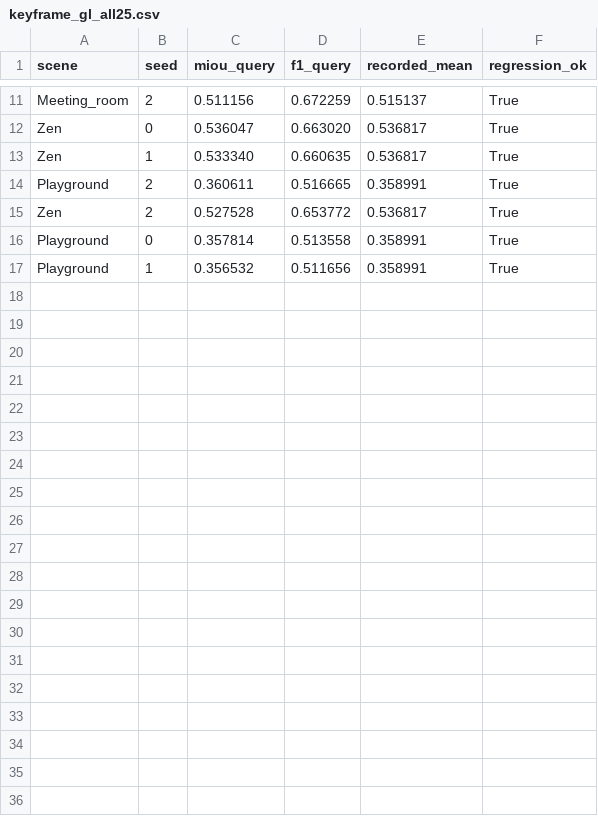
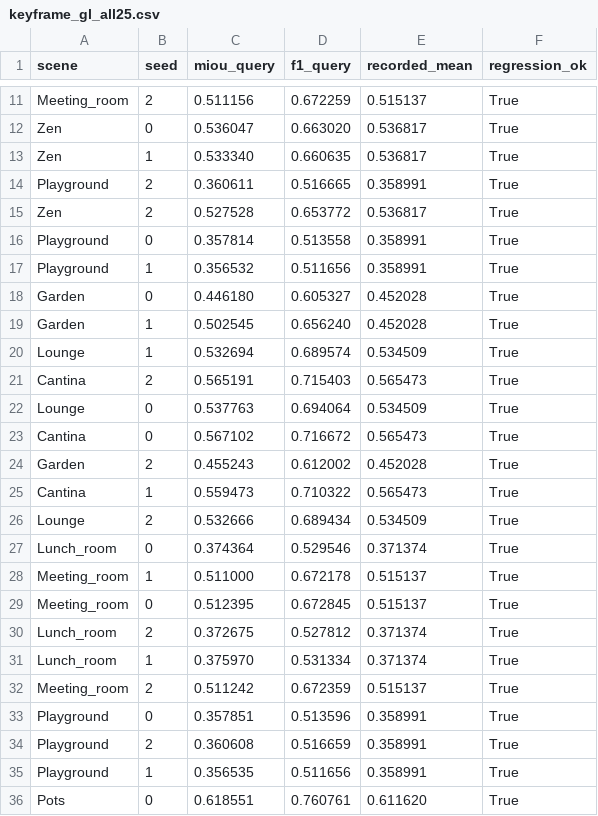
Before and after one commit to tosemfdk/O-SCD, a CSV file: experiments/keyframe_gl_all25.csv, drawn as a sheet; only a part is shown, gaps mark what is left out; the diff covers the shown part only.

```diff
--- a/experiments/keyframe_gl_all25.csv
+++ b/experiments/keyframe_gl_all25.csv
@@ -17 +17,20 @@ Playground,0,0.357814,0.513558,0.358991,True
 Playground,1,0.356532,0.511656,0.358991,True
+Garden,0,0.446180,0.605327,0.452028,True
+Garden,1,0.502545,0.656240,0.452028,True
+Lounge,1,0.532694,0.689574,0.534509,True
+Cantina,2,0.565191,0.715403,0.565473,True
+Lounge,0,0.537763,0.694064,0.534509,True
+Cantina,0,0.567102,0.716672,0.565473,True
+Garden,2,0.455243,0.612002,0.452028,True
+Cantina,1,0.559473,0.710322,0.565473,True
+Lounge,2,0.532666,0.689434,0.534509,True
+Lunch_room,0,0.374364,0.529546,0.371374,True
+Meeting_room,1,0.511000,0.672178,0.515137,True
+Meeting_room,0,0.512395,0.672845,0.515137,True
+Lunch_room,2,0.372675,0.527812,0.371374,True
+Lunch_room,1,0.375970,0.531334,0.371374,True
+Meeting_room,2,0.511242,0.672359,0.515137,True
+Playground,0,0.357851,0.513596,0.358991,True
+Playground,2,0.360608,0.516659,0.358991,True
+Playground,1,0.356535,0.511656,0.358991,True
+Pots,0,0.618551,0.760761,0.611620,True
```
Also changed, not shown: 11 added rows elsewhere in this file, 4 other files.
